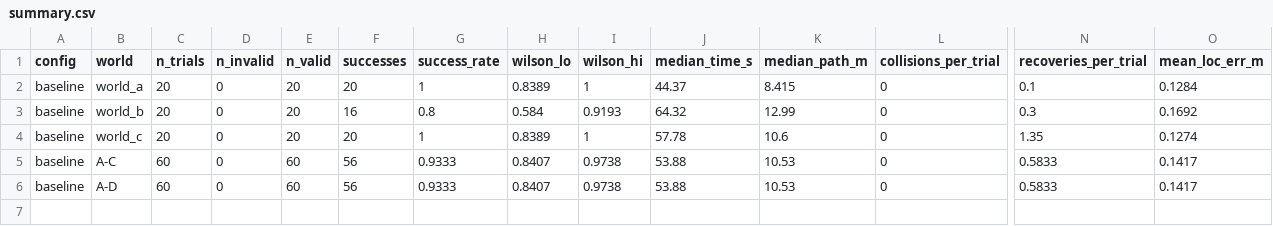
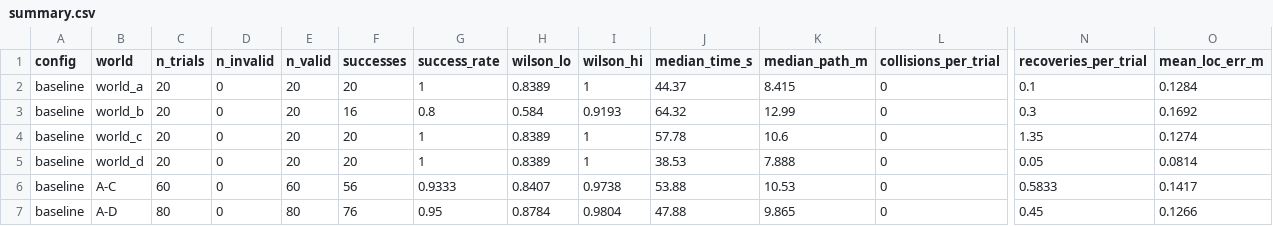
Before and after one commit to Jayesh518/ros2-slam-navigation, a CSV file: results/summary.csv, drawn as a sheet; only a part is shown, gaps mark what is left out; addresses are those after the commit; rows hold the shown columns only; the diff names each change by its address in the sheet, - before the commit and + after, or states it on an @@ line.

Commit message:
Baseline in world D (20/20); journal: D did not create headroom

```diff
--- a/results/summary.csv
+++ b/results/summary.csv
+row 5: baseline | world_d | 20 | 0 | 20 | 20 | 1 | 0.8389 | 1 | 38.53 | 7.888 | 0 | 0.05 | 0.0814
-C7 (n_trials): 60
+C7 (n_trials): 80
-E7 (n_valid): 60
+E7 (n_valid): 80
-F7 (successes): 56
+F7 (successes): 76
-G7 (success_rate): 0.9333
+G7 (success_rate): 0.95
-H7 (wilson_lo): 0.8407
+H7 (wilson_lo): 0.8784
-I7 (wilson_hi): 0.9738
+I7 (wilson_hi): 0.9804
-J7 (median_time_s): 53.88
+J7 (median_time_s): 47.88
-K7 (median_path_m): 10.53
+K7 (median_path_m): 9.865
-N7 (recoveries_per_trial): 0.5833
+N7 (recoveries_per_trial): 0.45
-O7 (mean_loc_err_m): 0.1417
+O7 (mean_loc_err_m): 0.1266
```
Also changed, not shown: 5 other files.
